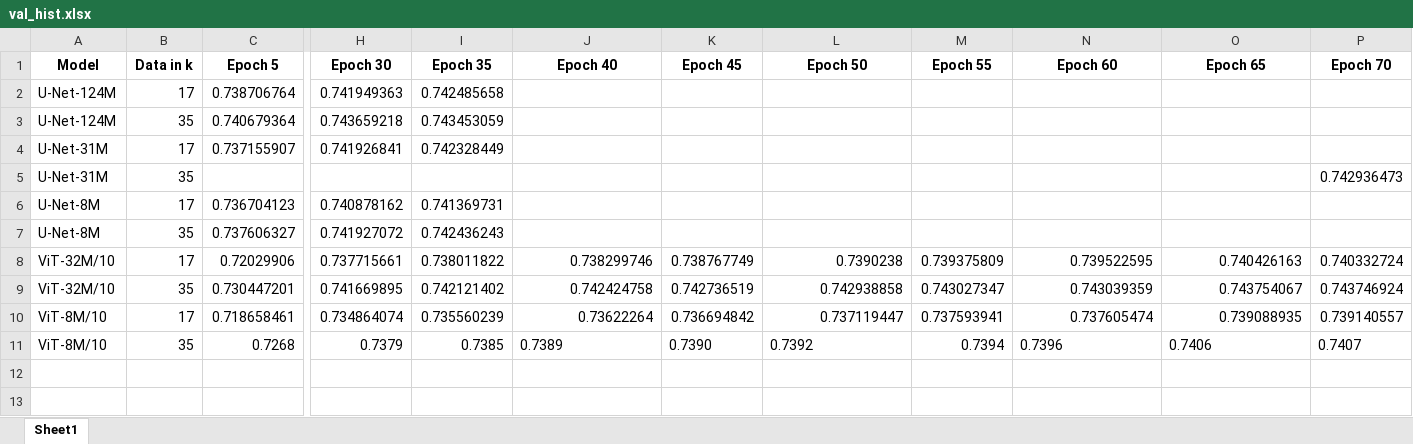
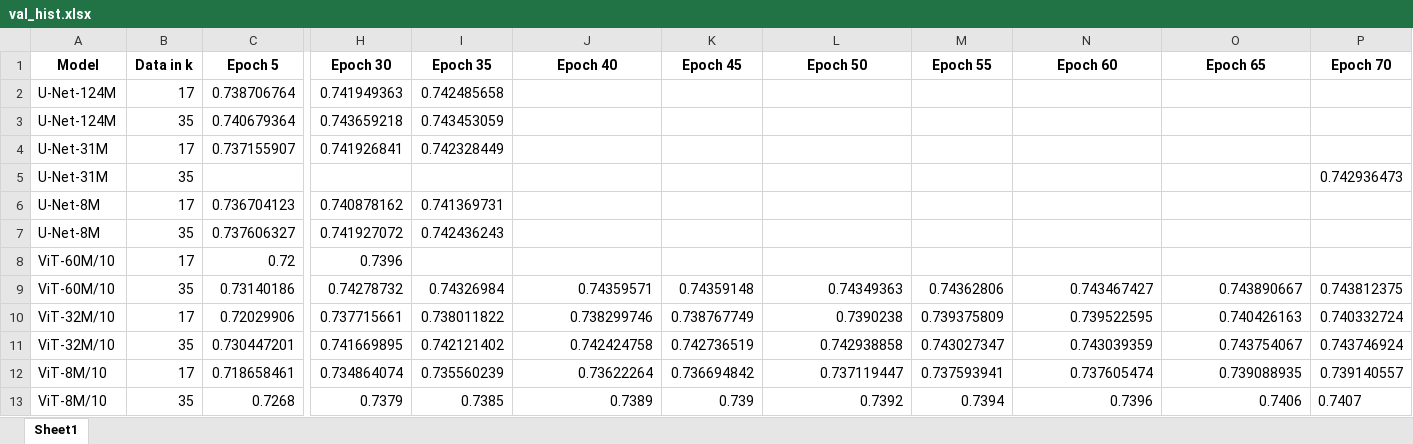
Before and after one commit to MLI-lab/transformers_for_imaging, an Excel workbook: Results/training_efficency/val_hist.xlsx, sheet Sheet1, drawn as a sheet; only a part is shown, gaps mark what is left out; values as stored, in another font and other column widths than the file's, no borders; addresses are those after the commit; rows hold the shown columns only; the diff names each change by its address in the sheet, - before the commit and + after, or states it on an @@ line.

Commit message:
Update results

```diff
--- a/Results/training_efficency/val_hist.xlsx (sheet Sheet1)
+++ b/Results/training_efficency/val_hist.xlsx (sheet Sheet1)
+row 8: ViT-60M/10 | 17 | 0.72 | 0.7396
+row 9: ViT-60M/10 | 35 | 0.73140186 | 0.74278732 | 0.74326984 | 0.74359571 | 0.74359148 | 0.74349363 | 0.74362806 | 0.743467427 | 0.743890667 | 0.743812375
-J13 alignment: left
+J13 alignment: right
-K13 (Epoch 45): 0.7390
+K13 (Epoch 45): 0.739
-L13 alignment: left
+L13 alignment: right
-N13:O13 alignment: left
+N13:O13 alignment: right
```
Also changed, not shown: Results/scaling/Knee_results.xlsx, 8 other files.
